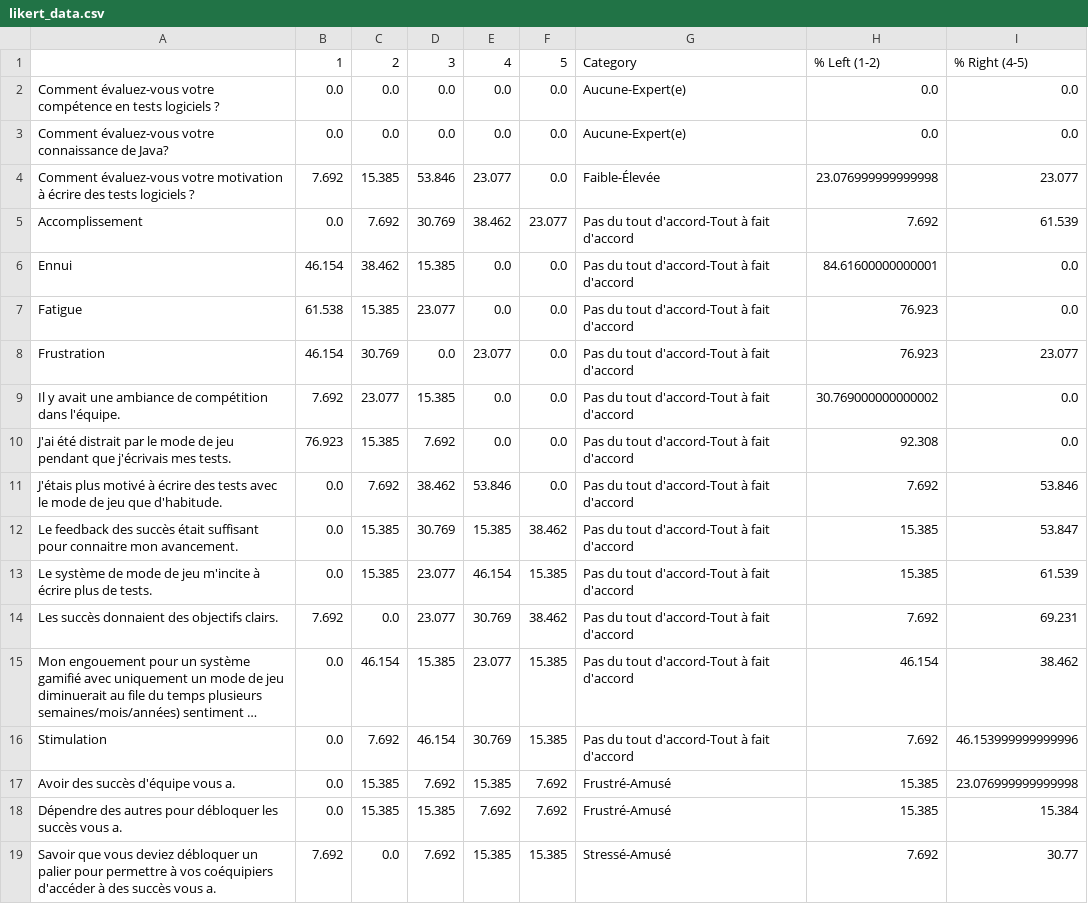
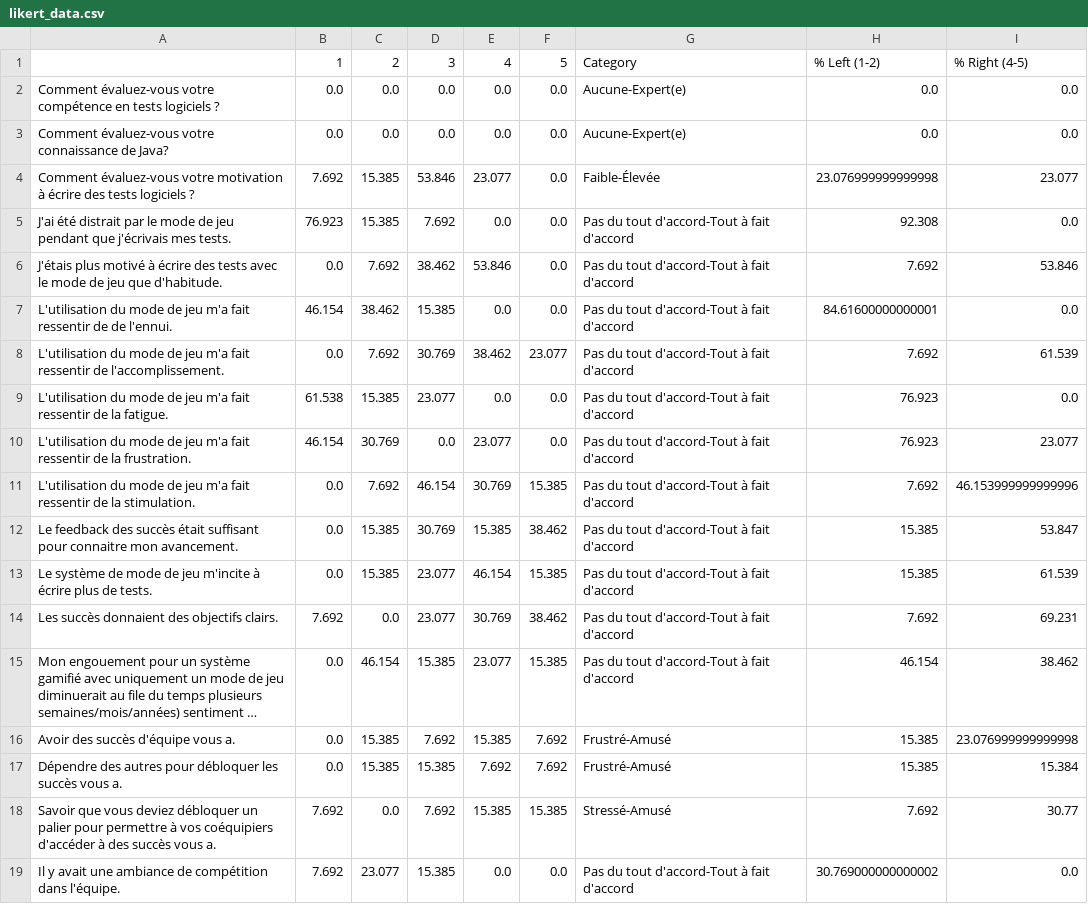
Before and after one commit to Dzenali/MemoireDataAnalytics, a CSV file: generated/forms/likert_data.csv, drawn as a sheet; long unchanged cells end in …; removed rows and columns are numbered as before the commit, all else as after; the diff names each change by its address in the sheet, - before the commit and + after, or states it on an @@ line.

```diff
--- a/generated/forms/likert_data.csv
+++ b/generated/forms/likert_data.csv
-row 5: Accomplissement | 0.0 | 7.692 | 30.769 | 38.462 | 23.077 | Pas du tout d'accord-Tout à fait d'accord | 7.692 | 61.539
-row 6: Ennui | 46.154 | 38.462 | 15.385 | 0.0 | 0.0 | Pas du tout d'accord-Tout à fait d'accord | 84.61600000000001 | 0.0
-row 7: Fatigue | 61.538 | 15.385 | 23.077 | 0.0 | 0.0 | Pas du tout d'accord-Tout à fait d'accord | 76.923 | 0.0
-row 8: Frustration | 46.154 | 30.769 | 0.0 | 23.077 | 0.0 | Pas du tout d'accord-Tout à fait d'accord | 76.923 | 23.077
+row 7: L'utilisation du mode de jeu m'a fait ressentir de de l'ennui. | 46.154 | 38.462 | 15.385 | 0.0 | 0.0 | Pas du tout d'accord-Tout à fait d'accord | 84.61600000000001 | 0.0
+row 8: L'utilisation du mode de jeu m'a fait ressentir de l'accomplissement. | 0.0 | 7.692 | 30.769 | 38.462 | 23.077 | Pas du tout d'accord-Tout à fait d'accord | 7.692 | 61.539
+row 9: L'utilisation du mode de jeu m'a fait ressentir de la fatigue. | 61.538 | 15.385 | 23.077 | 0.0 | 0.0 | Pas du tout d'accord-Tout à fait d'accord | 76.923 | 0.0
+row 10: L'utilisation du mode de jeu m'a fait ressentir de la frustration. | 46.154 | 30.769 | 0.0 | 23.077 | 0.0 | Pas du tout d'accord-Tout à fait d'accord | 76.923 | 23.077
+row 11: L'utilisation du mode de jeu m'a fait ressentir de la stimulation. | 0.0 | 7.692 | 46.154 | 30.769 | 15.385 | Pas du tout d'accord-Tout à fait d'accord | 7.692 | 46.153999999999996
-row 16: Stimulation | 0.0 | 7.692 | 46.154 | 30.769 | 15.385 | Pas du tout d'accord-Tout à fait d'accord | 7.692 | 46.153999999999996
@@ row 9 moved to row 19: Il y avait une ambiance de compétition d… @@
```
Also changed, not shown: data/database/activity.csv, generated/database/activity-brut.csv, 45 other files.
